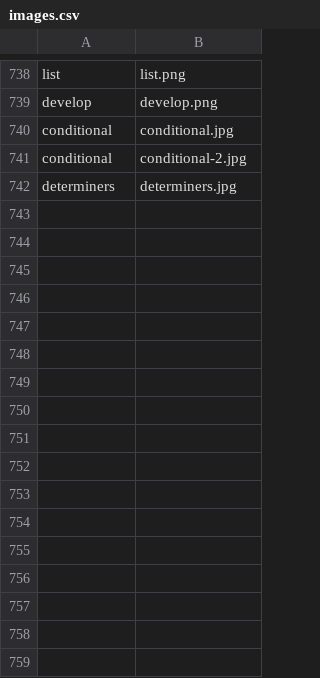
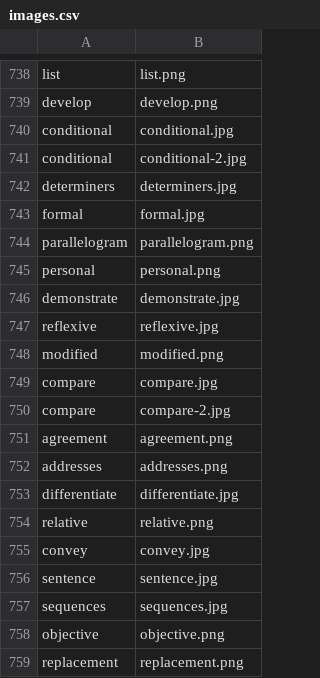
Before and after one commit to aditya-agarkar/snapmagick, a CSV file: MetaData/images.csv, drawn as a sheet; only a part is shown, gaps mark what is left out; the diff names each change by its address in the sheet, - before the commit and + after, or states it on an @@ line.

Commit message:
images

```diff
--- a/MetaData/images.csv
+++ b/MetaData/images.csv
+row 743: formal | formal.jpg
+row 744: parallelogram | parallelogram.png
+row 745: personal | personal.png
+row 746: demonstrate | demonstrate.jpg
+row 747: reflexive | reflexive.jpg
+row 748: modified | modified.png
+row 749: compare | compare.jpg
+row 750: compare | compare-2.jpg
+row 751: agreement | agreement.png
+row 752: addresses | addresses.png
+row 753: differentiate | differentiate.jpg
+row 754: relative | relative.png
+row 755: convey | convey.jpg
+row 756: sentence | sentence.jpg
+row 757: sequences | sequences.jpg
+row 758: objective | objective.png
+row 759: replacement | replacement.png
```
Also changed, not shown: 19 other files.
